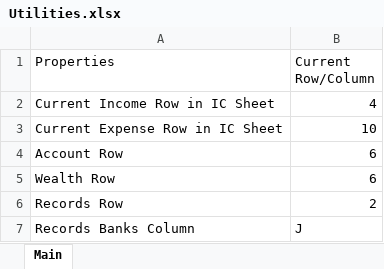
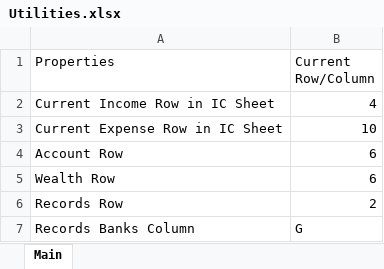
Before and after one commit to fabianL51/Vinager, an Excel workbook: exe/Utilities.xlsx, sheet Main, drawn as a sheet; values as stored, in another font and other column widths than the file's, no borders; the diff names each change by its address in the sheet, - before the commit and + after, or states it on an @@ line.

```diff
--- a/exe/Utilities.xlsx (sheet Main)
+++ b/exe/Utilities.xlsx (sheet Main)
-B7 (Current Row/Column): J
+B7 (Current Row/Column): G
```
Also changed, not shown: exe/2022_FinancialRecords.xlsx, 14 other files.
